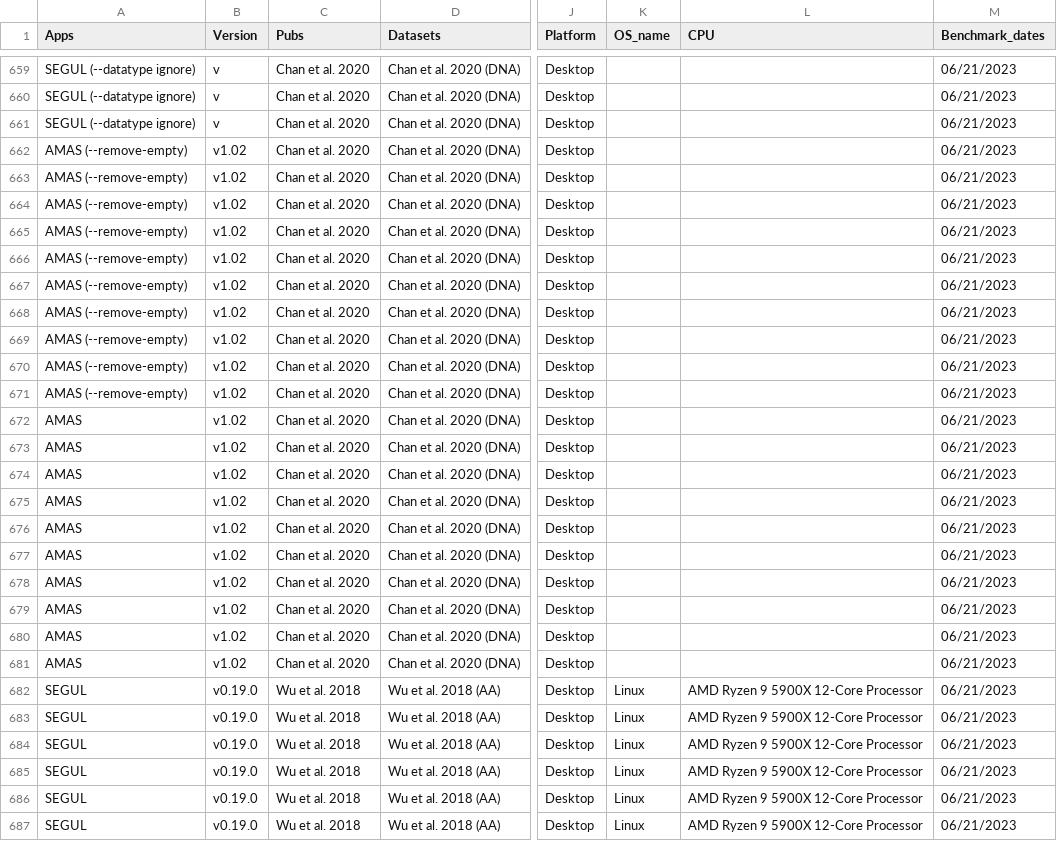
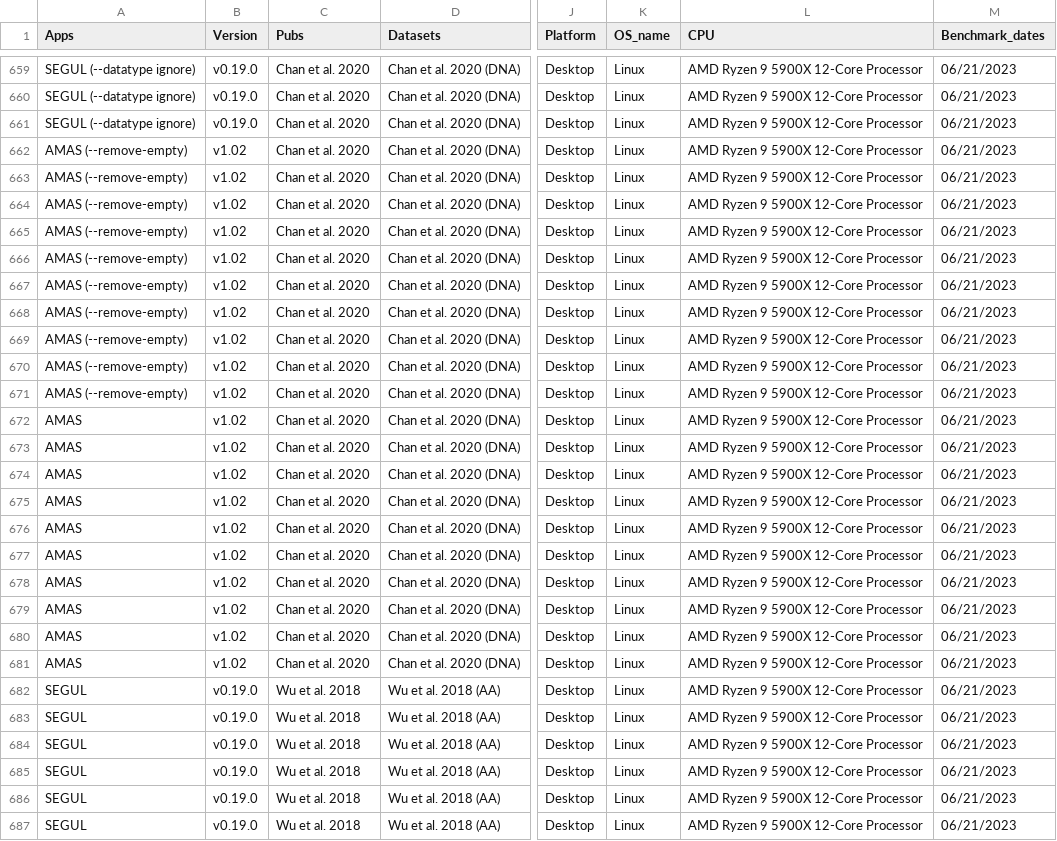
Before and after one commit to hhandika/segul-bench, a CSV file: data/revision_data.csv, drawn as a sheet; only a part is shown, gaps mark what is left out; the diff covers the shown part only; the diff names each change by its address in the sheet, - before the commit and + after, or states it on an @@ line.

```diff
--- a/data/revision_data.csv
+++ b/data/revision_data.csv
-B659:B661 (Version): v
+B659:B661 (Version): v0.19.0
-K659:K681 (OS_name): (empty)
+K659:K681 (OS_name): Linux
-L659:L681 (CPU): (empty)
+L659:L681 (CPU): AMD Ryzen 9 5900X 12-Core Processor
```
Also changed, not shown: 81 edited cells elsewhere in this file, results/diff_mean_bench_by_analyses.csv, results/mean_bench_by_analyses.csv, 15 other files.
